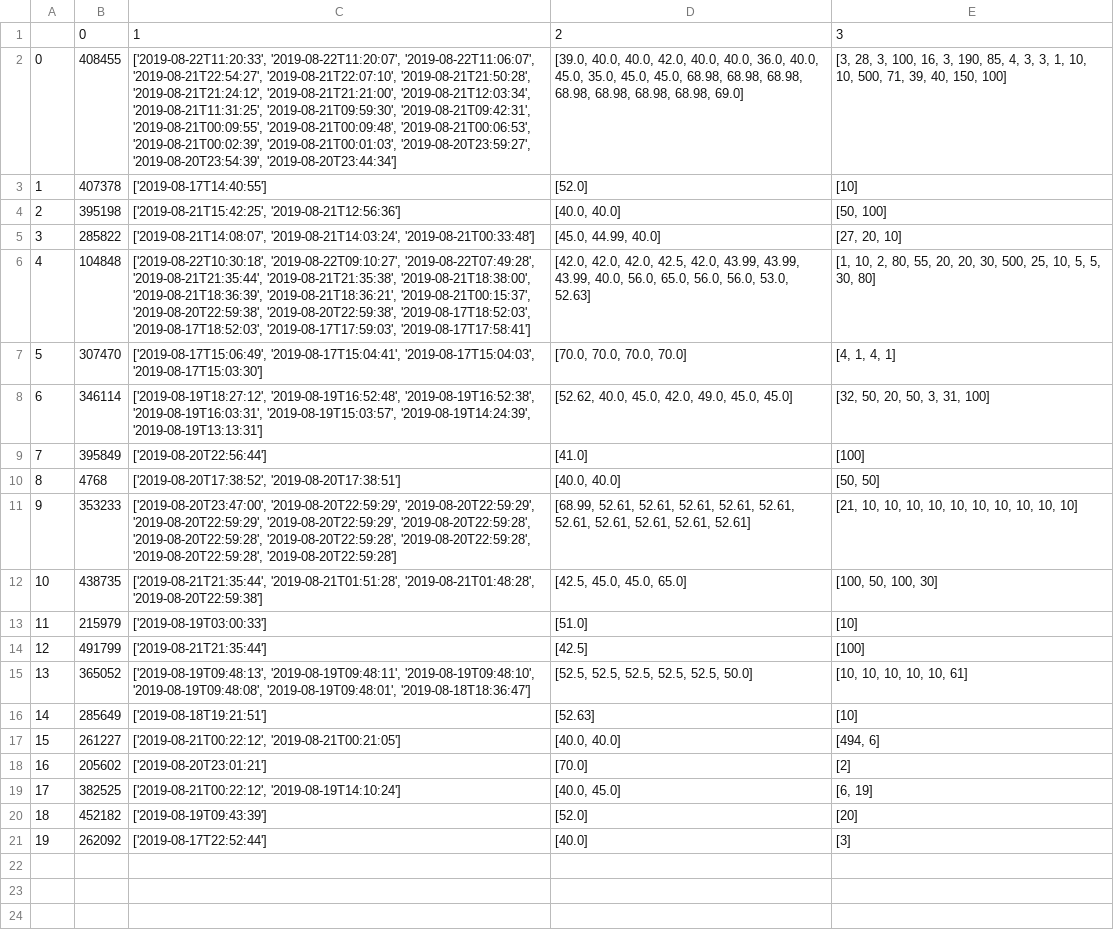
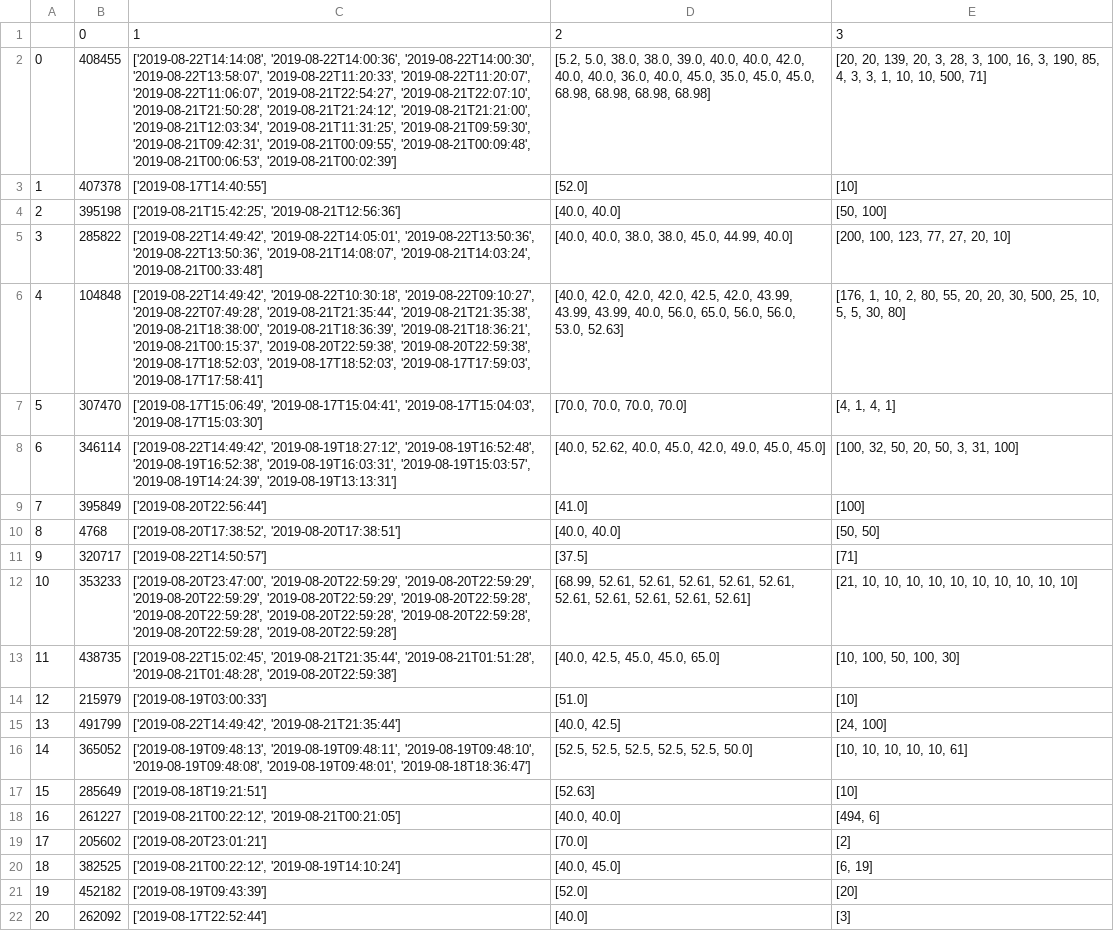
Before and after one commit to pleiadesian/tinygrail-monitor, a CSV file: ask.csv, drawn as a sheet; addresses are those after the commit; the diff names each change by its address in the sheet, - before the commit and + after, or states it on an @@ line.

Commit message:
more data

```diff
--- a/ask.csv
+++ b/ask.csv
-C2: ['2019-08-22T11:20:33', '2019-08-22T11:20:07', '2019-08-22T11:06:07', '2019-08-21T22:54:27', '2019-08-21T22:07:10', '2019-08-21T21:50:28', '2019-08-21T21:24:12', '2019-08-21T21:21:00', '2019-08-21T12:03:34', '2019-08-21T11:31:25', '2019-08-21T09:59:30', '2019-08-21T09:42:31', '2019-08-21T00:09:55', '2019-08-21T00:09:48', '2019-08-21T00:06:53', '2019-08-21T00:02:39', '2019-08-21T00:01:03', '2019-08-20T23:59:27', '2019-08-20T23:54:39', '2019-08-20T23:44:34']
+C2: ['2019-08-22T14:14:08', '2019-08-22T14:00:36', '2019-08-22T14:00:30', '2019-08-22T13:58:07', '2019-08-22T11:20:33', '2019-08-22T11:20:07', '2019-08-22T11:06:07', '2019-08-21T22:54:27', '2019-08-21T22:07:10', '2019-08-21T21:50:28', '2019-08-21T21:24:12', '2019-08-21T21:21:00', '2019-08-21T12:03:34', '2019-08-21T11:31:25', '2019-08-21T09:59:30', '2019-08-21T09:42:31', '2019-08-21T00:09:55', '2019-08-21T00:09:48', '2019-08-21T00:06:53', '2019-08-21T00:02:39']
-D2: [39.0, 40.0, 40.0, 42.0, 40.0, 40.0, 36.0, 40.0, 45.0, 35.0, 45.0, 45.0, 68.98, 68.98, 68.98, 68.98, 68.98, 68.98, 68.98, 69.0]
+D2: [5.2, 5.0, 38.0, 38.0, 39.0, 40.0, 40.0, 42.0, 40.0, 40.0, 36.0, 40.0, 45.0, 35.0, 45.0, 45.0, 68.98, 68.98, 68.98, 68.98]
-E2: [3, 28, 3, 100, 16, 3, 190, 85, 4, 3, 3, 1, 10, 10, 500, 71, 39, 40, 150, 100]
+E2: [20, 20, 139, 20, 3, 28, 3, 100, 16, 3, 190, 85, 4, 3, 3, 1, 10, 10, 500, 71]
-C5: ['2019-08-21T14:08:07', '2019-08-21T14:03:24', '2019-08-21T00:33:48']
+C5: ['2019-08-22T14:49:42', '2019-08-22T14:05:01', '2019-08-22T13:50:36', '2019-08-22T13:50:36', '2019-08-21T14:08:07', '2019-08-21T14:03:24', '2019-08-21T00:33:48']
-D5: [45.0, 44.99, 40.0]
+D5: [40.0, 40.0, 38.0, 38.0, 45.0, 44.99, 40.0]
-E5: [27, 20, 10]
+E5: [200, 100, 123, 77, 27, 20, 10]
-C6: ['2019-08-22T10:30:18', '2019-08-22T09:10:27', '2019-08-22T07:49:28',…
+C6: ['2019-08-22T14:49:42', '2019-08-22T10:30:18', '2019-08-22T09:10:27', '2019-08-22T07:49:28',…
-D6: [42.0, 42.0, 42.0,…
+D6: [40.0, 42.0, 42.0, 42.0,…
-E6: [1, 10, 2,…
+E6: [176, 1, 10, 2,…
-C8: ['2019-08-19T18:27:12', '2019-08-19T16:52:48', '2019-08-19T16:52:38',…
+C8: ['2019-08-22T14:49:42', '2019-08-19T18:27:12', '2019-08-19T16:52:48', '2019-08-19T16:52:38',…
-D8: [52.62, 40.0, 45.0,…
+D8: [40.0, 52.62, 40.0, 45.0,…
-E8: [32, 50, 20, 50, 3, 31, 100]
+E8: [100, 32, 50, 20, 50, 3, 31, 100]
+row 11: 9 | 320717 | ['2019-08-22T14:50:57'] | [37.5] | [71]
@@ column A renumbered from row 12 down @@
-C13: ['2019-08-21T21:35:44', '2019-08-21T01:51:28', '2019-08-21T01:48:28',…
+C13: ['2019-08-22T15:02:45', '2019-08-21T21:35:44', '2019-08-21T01:51:28', '2019-08-21T01:48:28',…
-D13: [42.5, 45.0, 45.0, 65.0]
+D13: [40.0, 42.5, 45.0, 45.0, 65.0]
-E13: [100, 50, 100, 30]
+E13: [10, 100, 50, 100, 30]
-C15: ['2019-08-21T21:35:44']
+C15: ['2019-08-22T14:49:42', '2019-08-21T21:35:44']
-D15: [42.5]
+D15: [40.0, 42.5]
-E15: [100]
+E15: [24, 100]
```
Also changed, not shown: bid.csv, 3 other files.
